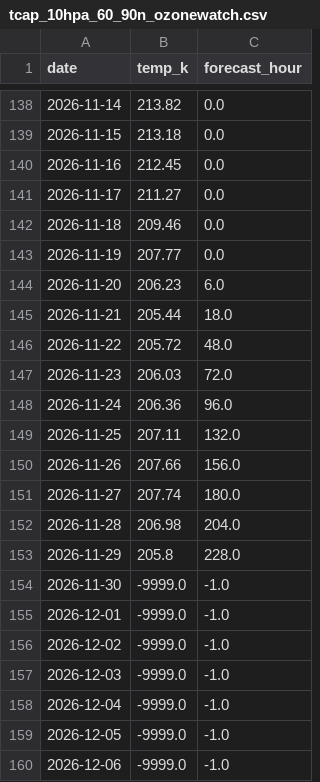
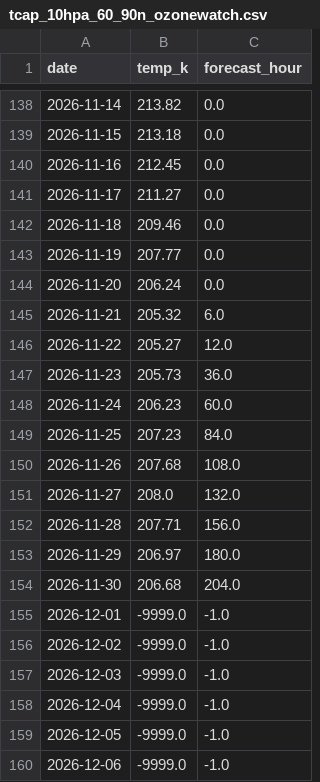
Before and after one commit to Tmik407/Kosmick-observato-, a CSV file: data/nasa-gsfc/tcap_10hpa_60_90n_ozonewatch.csv, drawn as a sheet; only a part is shown, gaps mark what is left out.

```diff
--- a/data/nasa-gsfc/tcap_10hpa_60_90n_ozonewatch.csv
+++ b/data/nasa-gsfc/tcap_10hpa_60_90n_ozonewatch.csv
@@ -143,13 +143,13 @@ date,temp_k,forecast_hour
 2026-11-19,207.77,0.0
-2026-11-20,206.23,6.0
-2026-11-21,205.44,18.0
-2026-11-22,205.72,48.0
-2026-11-23,206.03,72.0
-2026-11-24,206.36,96.0
-2026-11-25,207.11,132.0
-2026-11-26,207.66,156.0
-2026-11-27,207.74,180.0
-2026-11-28,206.98,204.0
-2026-11-29,205.8,228.0
-2026-11-30,-9999.0,-1.0
+2026-11-20,206.24,0.0
+2026-11-21,205.32,6.0
+2026-11-22,205.27,12.0
+2026-11-23,205.73,36.0
+2026-11-24,206.23,60.0
+2026-11-25,207.23,84.0
+2026-11-26,207.68,108.0
+2026-11-27,208.0,132.0
+2026-11-28,207.71,156.0
+2026-11-29,206.97,180.0
+2026-11-30,206.68,204.0
 2026-12-01,-9999.0,-1.0
```
Also changed, not shown: data/nasa-gsfc/tcap_10hpa_60_90n.csv, data/nasa-gsfc/tcap_50hpa_60_90n_ozonewatch.csv, 10 other files.
